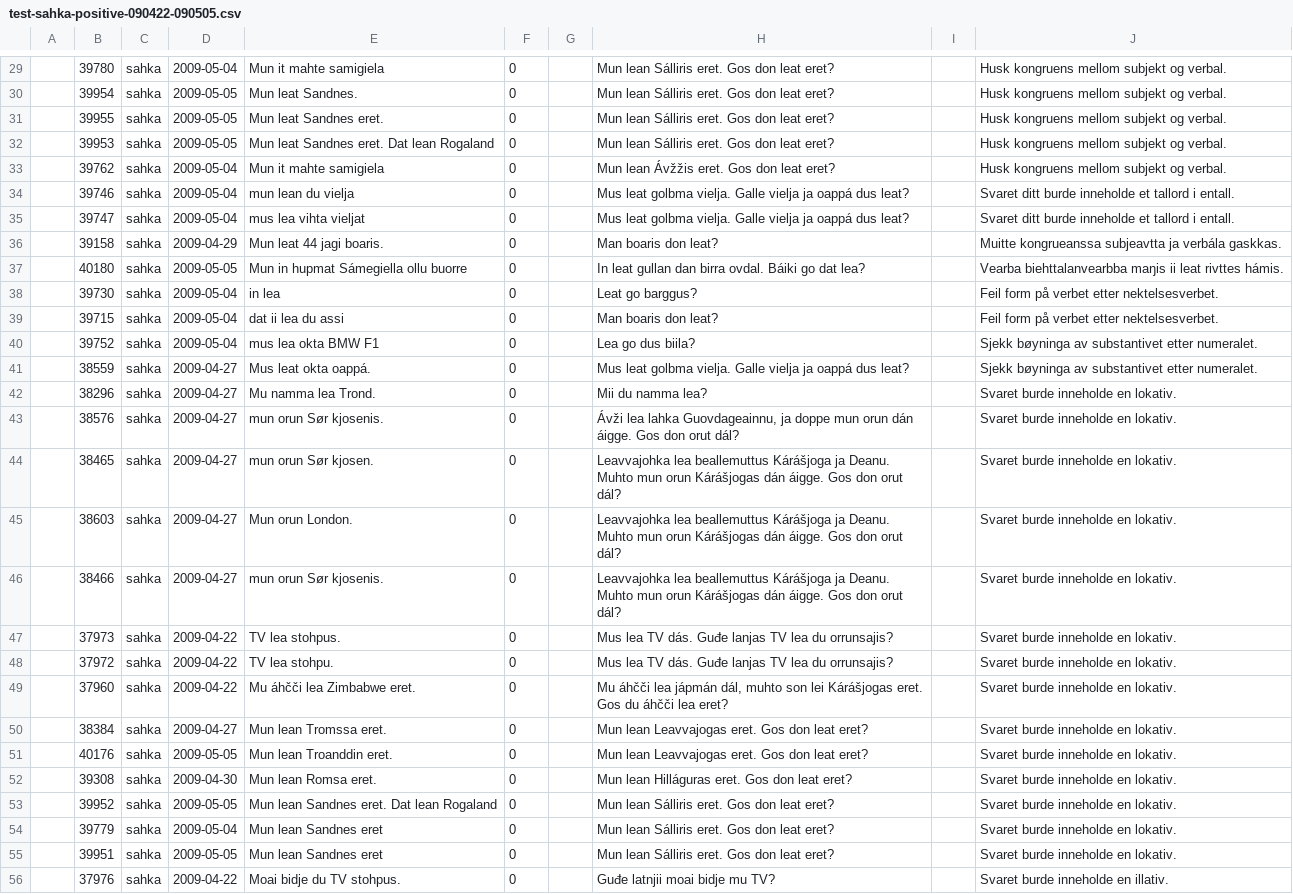
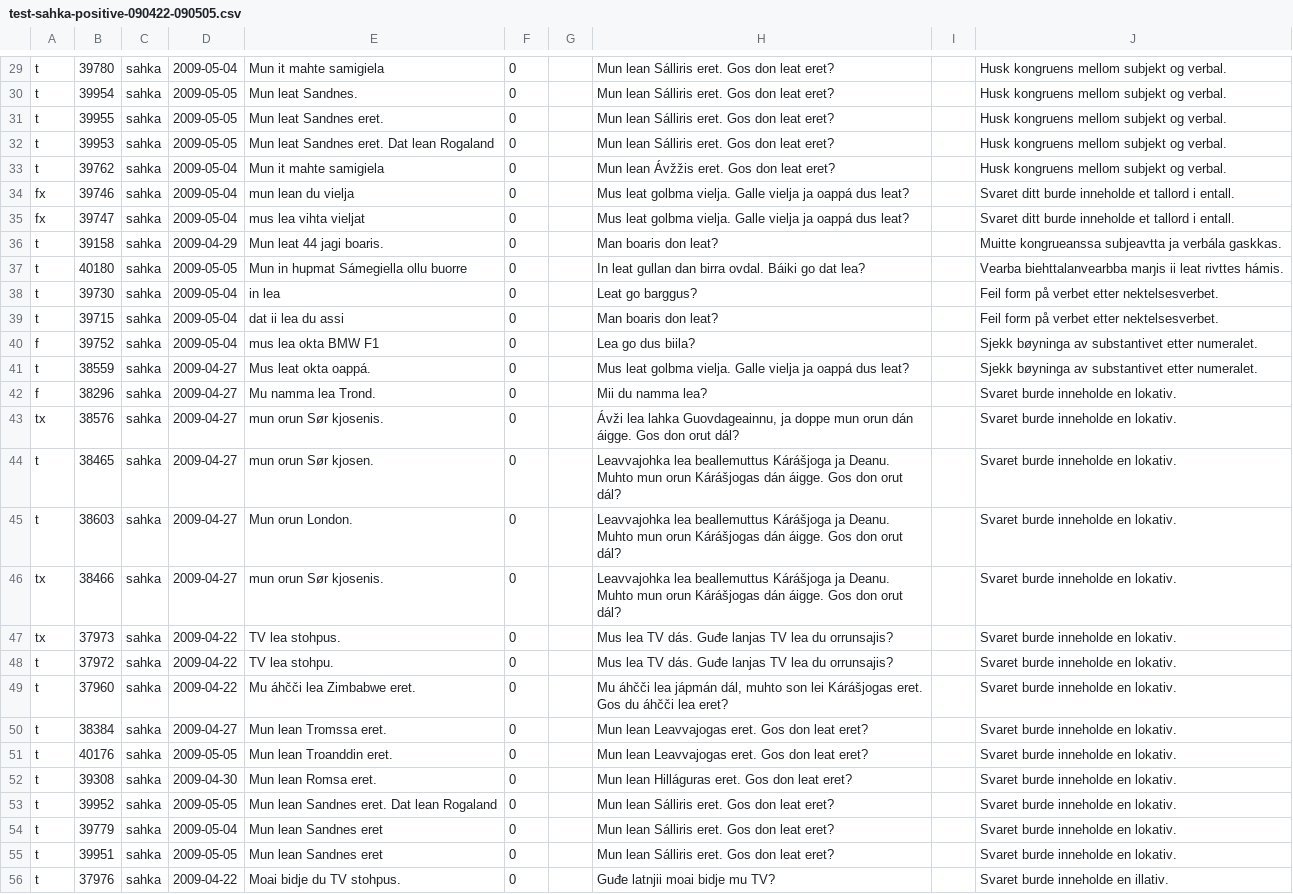
Before and after one commit to giellatekno/oahpa, a CSV file: doc/testing/test-sahka-positive-090422-090505.csv, drawn as a sheet; only a part is shown, gaps mark what is left out; the diff covers the shown part only; the diff names each change by its address in the sheet, - before the commit and + after, or states it on an @@ line.

```diff
--- a/doc/testing/test-sahka-positive-090422-090505.csv
+++ b/doc/testing/test-sahka-positive-090422-090505.csv
-A29:A33: (empty)
+A29:A33: t
-A34:A35: (empty)
+A34:A35: fx
-A36:A39: (empty)
+A36:A39: t
-A40: (empty)
+A40: f
-A41: (empty)
+A41: t
-A42: (empty)
+A42: f
-A43: (empty)
+A43: tx
-A44:A45: (empty)
+A44:A45: t
-A46:A47: (empty)
+A46:A47: tx
-A48:A56: (empty)
+A48:A56: t
```
Also changed, not shown: 107 edited cells elsewhere in this file, doc/testing/test-sahka-negative-090422-090505.csv.
